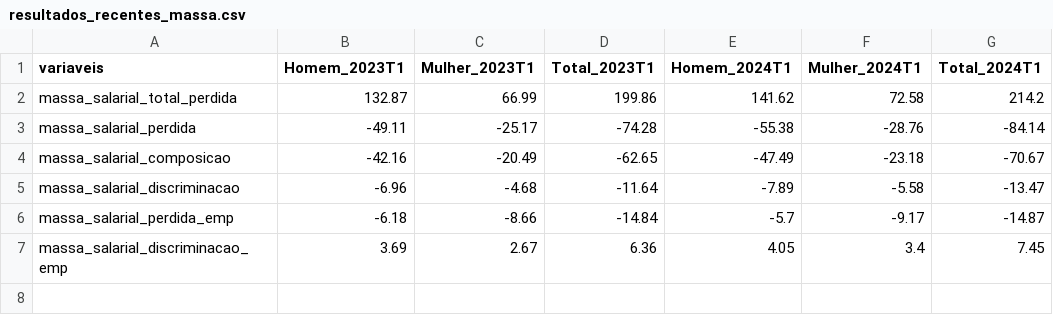
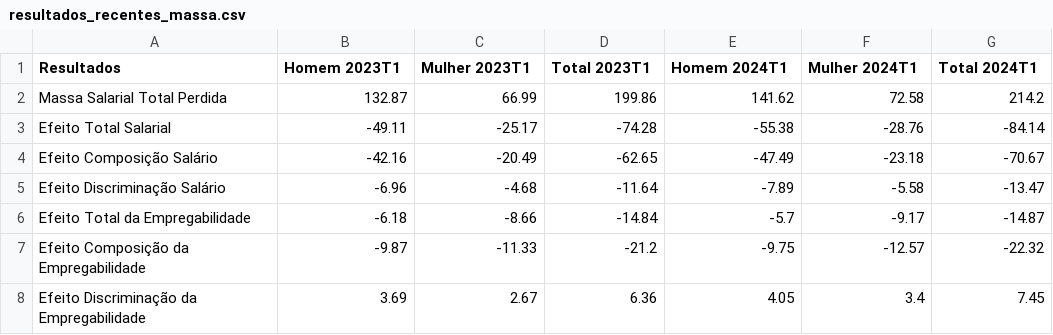
Before and after one commit to alyssonlp/conjuntura_discriminacao, a CSV file: outputs/csv_output/resultados_recentes_massa.csv, drawn as a sheet.

Commit message:
Update resultados_recentes_massa.csv
#4 mudanças nos rótulos

```diff
--- a/outputs/csv_output/resultados_recentes_massa.csv
+++ b/outputs/csv_output/resultados_recentes_massa.csv
@@ -1,7 +1,8 @@
-variaveis,Homem_2023T1,Mulher_2023T1,Total_2023T1,Homem_2024T1,Mulher_2024T1,Total_2024T1
-massa_salarial_total_perdida,132.87,66.99,199.86,141.62,72.58,214.2
-massa_salarial_perdida,-49.11,-25.17,-74.28,-55.38,-28.76,-84.14
-massa_salarial_composicao,-42.16,-20.49,-62.65,-47.49,-23.18,-70.67
-massa_salarial_discriminacao,-6.96,-4.68,-11.64,-7.89,-5.58,-13.47
-massa_salarial_perdida_emp,-6.18,-8.66,-14.84,-5.7,-9.17,-14.87
-massa_salarial_discriminacao_emp,3.69,2.67,6.36,4.05,3.4,7.45
+Resultados,Homem 2023T1,Mulher 2023T1,Total 2023T1,Homem 2024T1,Mulher 2024T1,Total 2024T1
+Massa Salarial Total Perdida ,132.87,66.99,199.86,141.62,72.58,214.2
+Efeito Total Salarial ,-49.11,-25.17,-74.28,-55.38,-28.76,-84.14
+Efeito Composição Salário ,-42.16,-20.49,-62.65,-47.49,-23.18,-70.67
+Efeito Discriminação Salário ,-6.96,-4.68,-11.64,-7.89,-5.58,-13.47
+Efeito Total da Empregabilidade ,-6.18,-8.66,-14.84,-5.7,-9.17,-14.87
+Efeito Composição da Empregabilidade ,-9.87,-11.33,-21.2,-9.75,-12.57,-22.32
+Efeito Discriminação da Empregabilidade ,3.69,2.67,6.36,4.05,3.4,7.45
```
